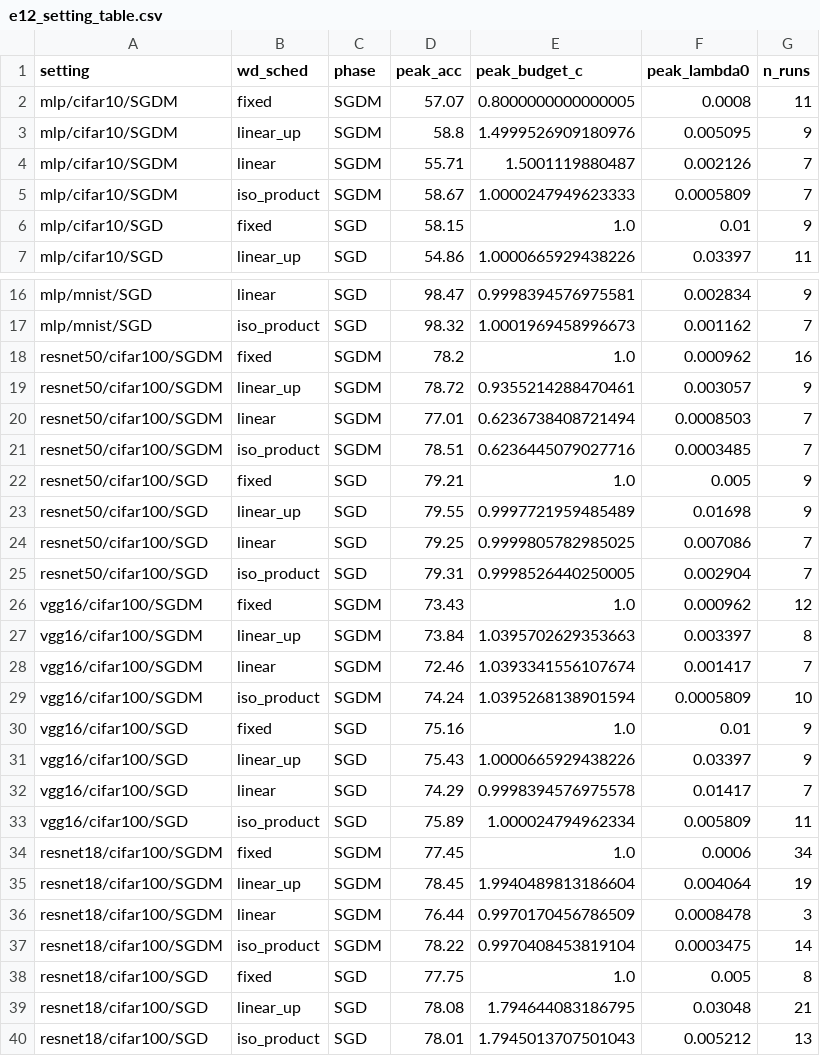
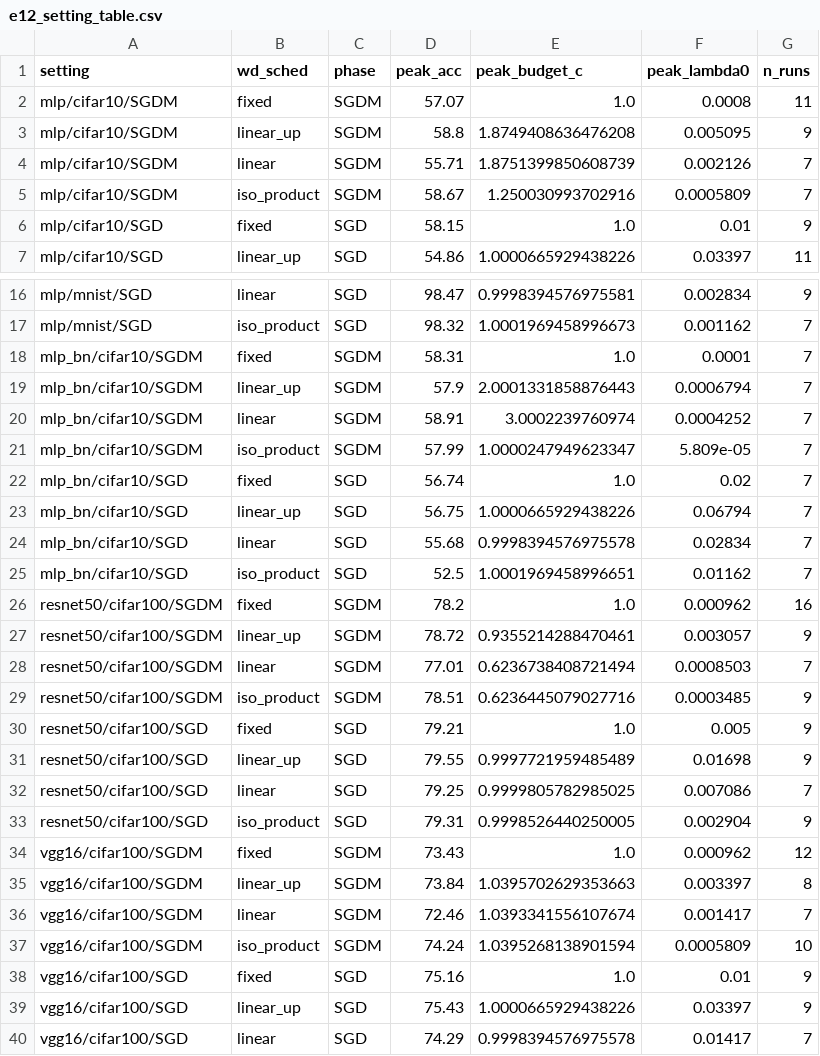
Before and after one commit to fabfish/wd, a CSV file: e12_multi_setting/tables/e12_setting_table.csv, drawn as a sheet; only a part is shown, gaps mark what is left out; the shorter side is filled out with more unchanged rows.

Commit message:
E12 converged: ms3 iso multi-seed + BN-MLP ablation, final conclusions

```diff
--- a/e12_multi_setting/tables/e12_setting_table.csv
+++ b/e12_multi_setting/tables/e12_setting_table.csv
@@ -1,6 +1,6 @@
 setting,wd_sched,phase,peak_acc,peak_budget_c,peak_lambda0,n_runs
-mlp/cifar10/SGDM,fixed,SGDM,57.07,0.8000000000000005,0.0008,11
-mlp/cifar10/SGDM,linear_up,SGDM,58.8,1.4999526909180976,0.005095,9
-mlp/cifar10/SGDM,linear,SGDM,55.71,1.5001119880487,0.002126,7
-mlp/cifar10/SGDM,iso_product,SGDM,58.67,1.0000247949623333,0.0005809,7
+mlp/cifar10/SGDM,fixed,SGDM,57.07,1.0,0.0008,11
+mlp/cifar10/SGDM,linear_up,SGDM,58.8,1.8749408636476208,0.005095,9
+mlp/cifar10/SGDM,linear,SGDM,55.71,1.8751399850608739,0.002126,7
+mlp/cifar10/SGDM,iso_product,SGDM,58.67,1.250030993702916,0.0005809,7
 mlp/cifar10/SGD,fixed,SGD,58.15,1.0,0.01,9
@@ -17,2 +17,10 @@ mlp/mnist/SGD,linear,SGD,98.47,0.9998394576975581,0.002834,9
 mlp/mnist/SGD,iso_product,SGD,98.32,1.0001969458996673,0.001162,7
+mlp_bn/cifar10/SGDM,fixed,SGDM,58.31,1.0,0.0001,7
+mlp_bn/cifar10/SGDM,linear_up,SGDM,57.9,2.0001331858876443,0.0006794,7
+mlp_bn/cifar10/SGDM,linear,SGDM,58.91,3.0002239760974,0.0004252,7
+mlp_bn/cifar10/SGDM,iso_product,SGDM,57.99,1.0000247949623347,5.809e-05,7
+mlp_bn/cifar10/SGD,fixed,SGD,56.74,1.0,0.02,7
+mlp_bn/cifar10/SGD,linear_up,SGD,56.75,1.0000665929438226,0.06794,7
+mlp_bn/cifar10/SGD,linear,SGD,55.68,0.9998394576975578,0.02834,7
+mlp_bn/cifar10/SGD,iso_product,SGD,52.5,1.0001969458996651,0.01162,7
 resnet50/cifar100/SGDM,fixed,SGDM,78.2,1.0,0.000962,16
@@ -20,3 +28,3 @@ resnet50/cifar100/SGDM,linear_up,SGDM,78.72,0.9355214288470461,0.003057,9
 resnet50/cifar100/SGDM,linear,SGDM,77.01,0.6236738408721494,0.0008503,7
-resnet50/cifar100/SGDM,iso_product,SGDM,78.51,0.6236445079027716,0.0003485,7
+resnet50/cifar100/SGDM,iso_product,SGDM,78.51,0.6236445079027716,0.0003485,9
 resnet50/cifar100/SGD,fixed,SGD,79.21,1.0,0.005,9
@@ -24,3 +32,3 @@ resnet50/cifar100/SGD,linear_up,SGD,79.55,0.9997721959485489,0.01698,9
 resnet50/cifar100/SGD,linear,SGD,79.25,0.9999805782985025,0.007086,7
-resnet50/cifar100/SGD,iso_product,SGD,79.31,0.9998526440250005,0.002904,7
+resnet50/cifar100/SGD,iso_product,SGD,79.31,0.9998526440250005,0.002904,9
 vgg16/cifar100/SGDM,fixed,SGDM,73.43,1.0,0.000962,12
```
Also changed, not shown: e12_multi_setting/tables/e12_cstar_summary.csv, e12_multi_setting/tables/e12_multiseed.csv, 18 other files.
